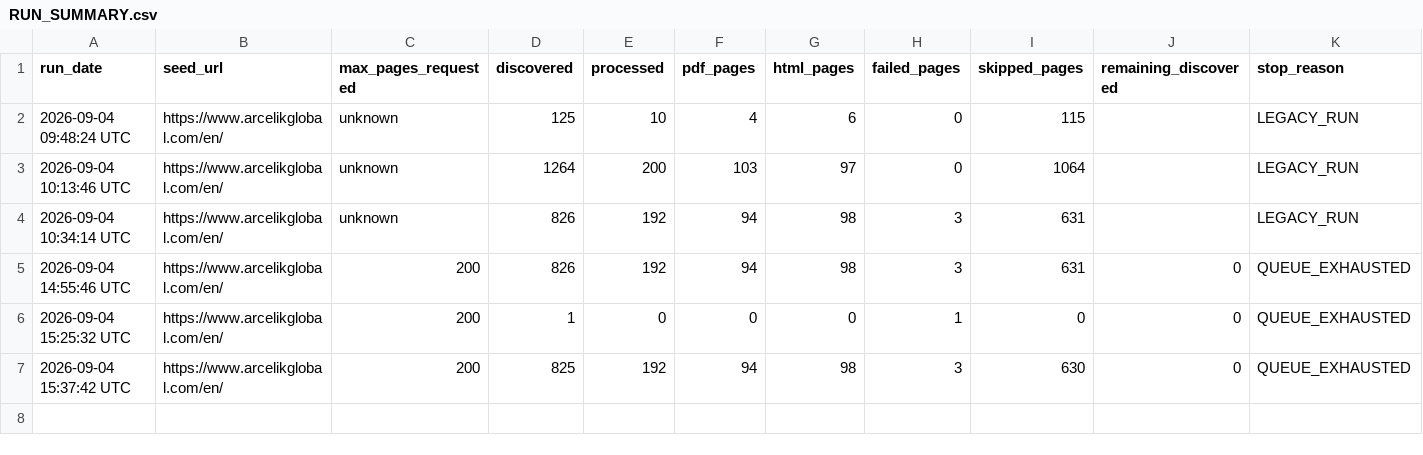
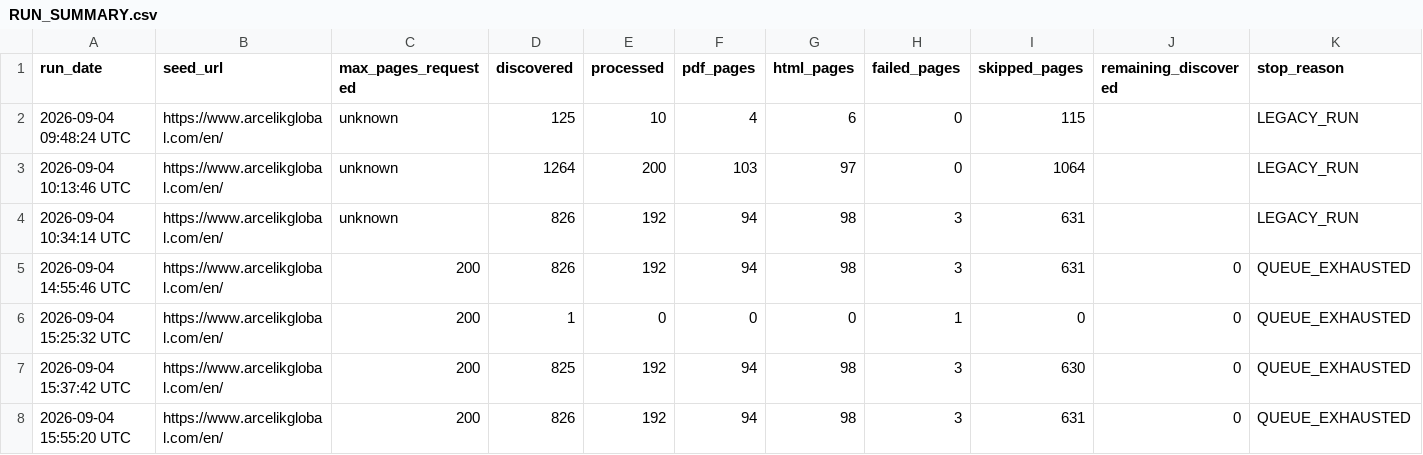
Before and after one commit to Shyam7291/website-url-collector, a CSV file: RUN_SUMMARY.csv, drawn as a sheet; only a part is shown; rows hold the shown columns only; the diff names each change by its address in the sheet, - before the commit and + after, or states it on an @@ line.

```diff
--- a/RUN_SUMMARY.csv
+++ b/RUN_SUMMARY.csv
+row 8: 2026-09-04 15:55:20 UTC | https://www.arcelikglobal.com/en/ | 200 | 826 | 192 | 94 | 98 | 3 | 631 | 0 | QUEUE_EXHAUSTED
```
Also changed, not shown: PDF_PAGES.csv, PERFORMANCE_REPORT.csv.
